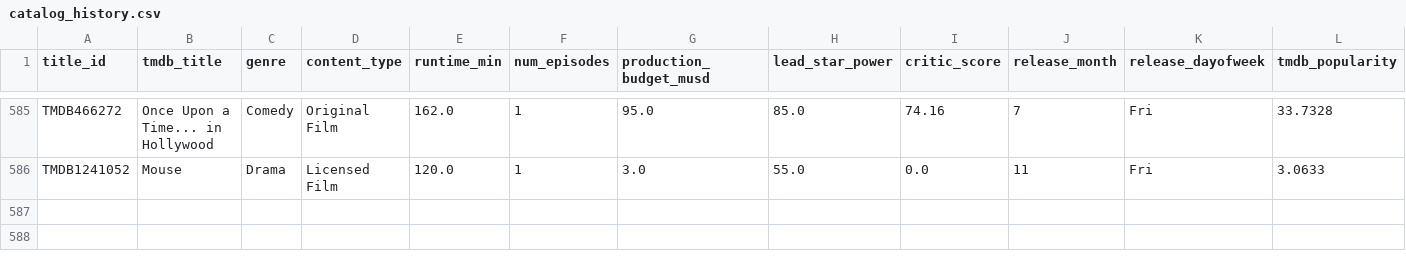
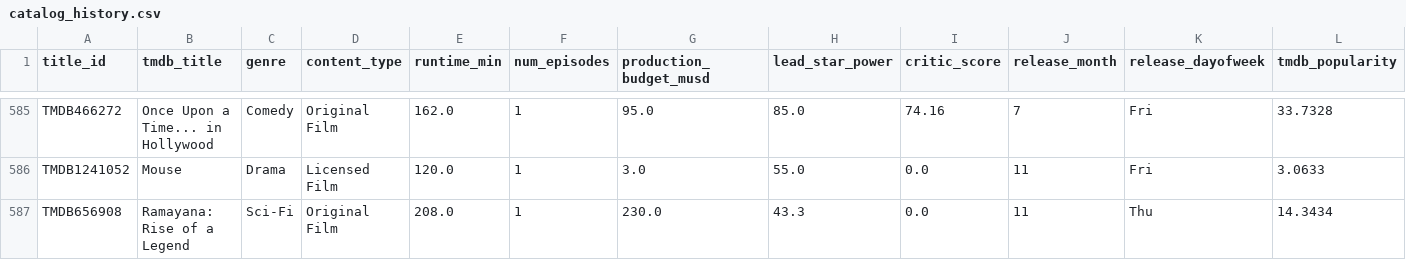
Before and after one commit to abhishekghaisas/Content-Portfolio-Strategy, a CSV file: data/catalog_history.csv, drawn as a sheet; only a part is shown, gaps mark what is left out; rows hold the shown columns only; the diff names each change by its address in the sheet, - before the commit and + after, or states it on an @@ line.

```diff
--- a/data/catalog_history.csv
+++ b/data/catalog_history.csv
+row 587: TMDB656908 | Ramayana: Rise of a Legend | Sci-Fi | Original Film | 208.0 | 1 | 230.0 | 43.3 | 0.0 | 11 | Thu | 14.3434
```
Also changed, not shown: 1 other file.
